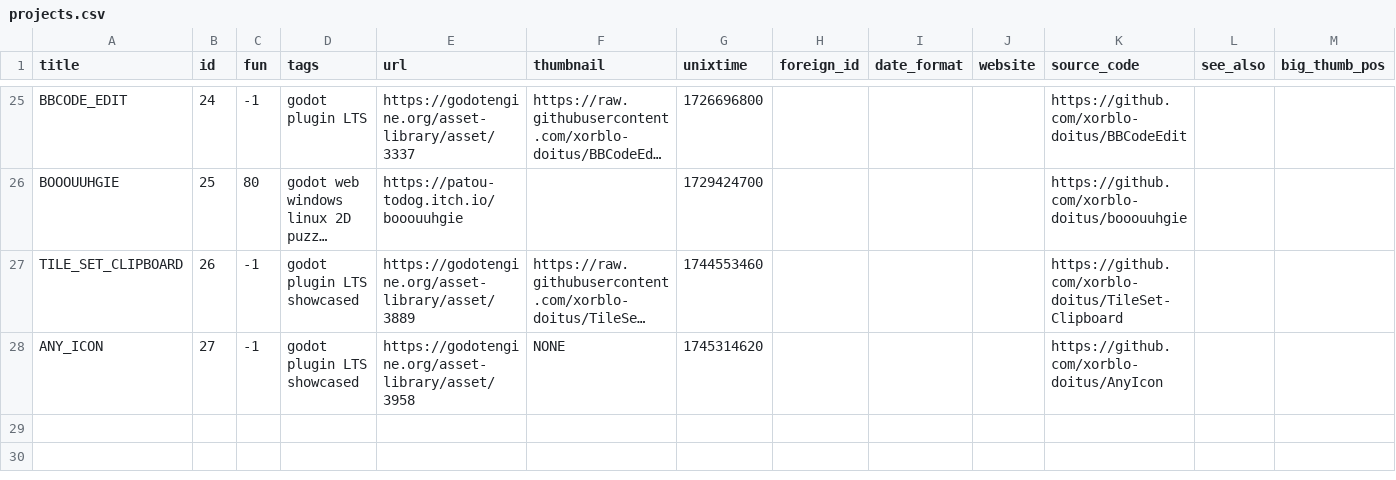
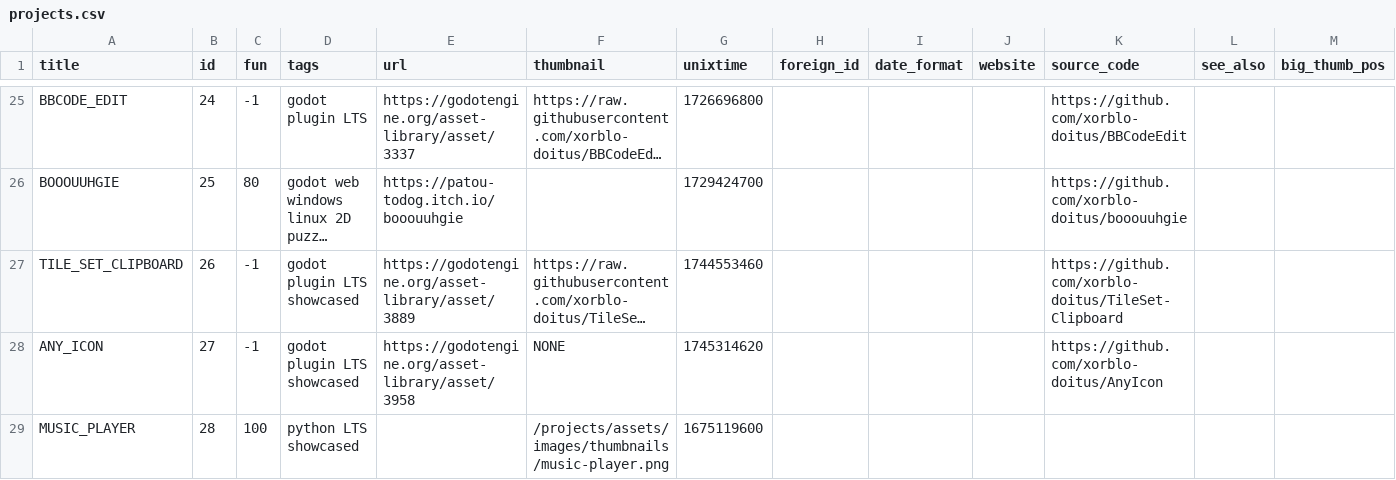
Before and after one commit to xorblo-doitus/projects, a CSV file: docs/assets/data/projects.csv, drawn as a sheet; only a part is shown, gaps mark what is left out; long unchanged cells end in …; rows hold the shown columns only; the diff names each change by its address in the sheet, - before the commit and + after, or states it on an @@ line.

```diff
--- a/docs/assets/data/projects.csv
+++ b/docs/assets/data/projects.csv
+row 29: MUSIC_PLAYER | 28 | 100 | python LTS showcased |  | /projects/assets/images/thumbnails/music-player.png | 1675119600
```
Also changed, not shown: docs/assets/data/translations.csv, 3 other files.
